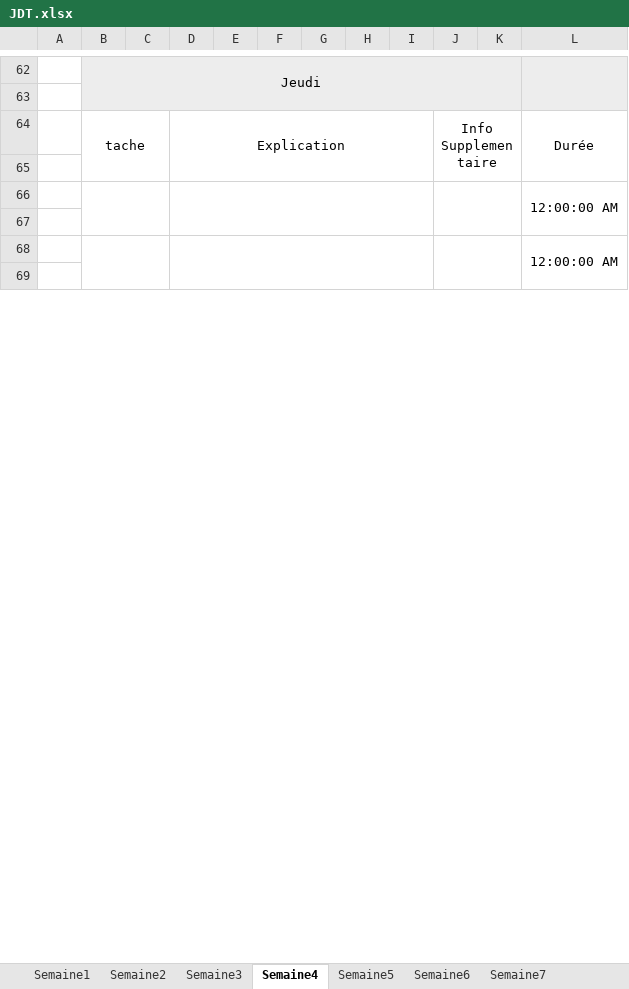
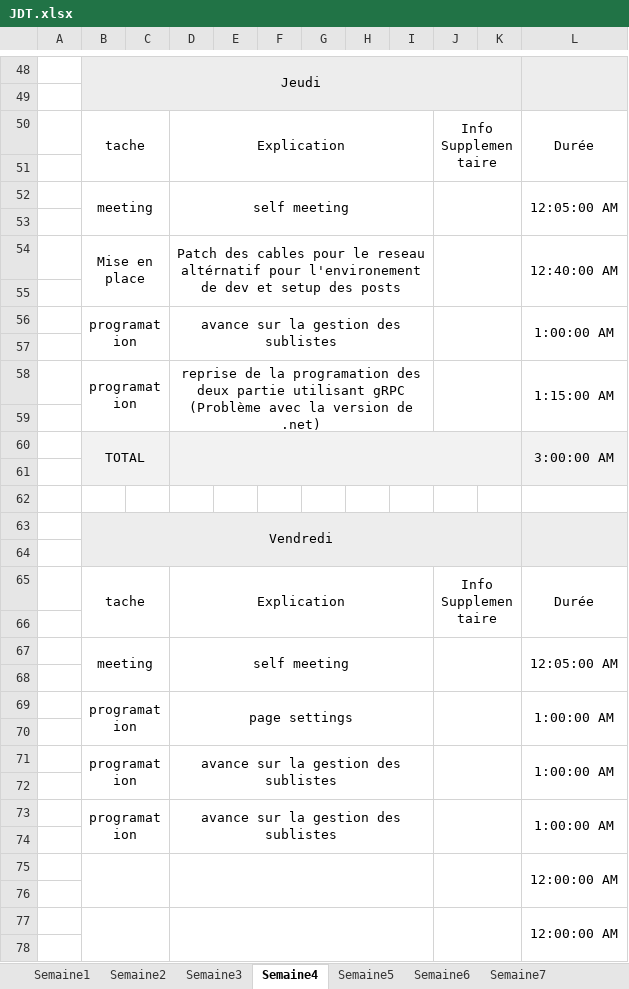
Before and after one commit to Morgan-DD/Shadow_Scan, an Excel workbook: documents/JDT/JDT.xlsx, sheet Semaine4, drawn as a sheet; only a part is shown, gaps mark what is left out; values as stored, in another font and other column widths than the file's, no borders; removed rows and columns are numbered as before the commit, all else as after; the diff covers the shown part only; the diff names each change by its address in the sheet, - before the commit and + after, or states it on an @@ line.

Commit message:
add gitignore + start settings page

```diff
--- a/documents/JDT/JDT.xlsx (sheet Semaine4)
+++ b/documents/JDT/JDT.xlsx (sheet Semaine4)
-B64:C65 merged
+B50:C51 merged
-D64:I65 merged
+D50:I51 merged
-J64:K65 merged
+J50:K51 merged
-L64:L65 merged
+L50:L51 merged
+row 51: (empty)
+row 52:  | meeting |  | self meeting |  |  |  |  |  |  |  | 12:05:00 AM
+row 53: (empty)
+row 54:  | Mise en place |  | Patch des cables pour le reseau altérnatif pour l'environement de dev et setup des posts |  |  |  |  |  |  |  | 12:40:00 AM
+row 55: (empty)
+row 56:  | programation |  | avance sur la gestion des sublistes |  |  |  |  |  |  |  | 1:00:00 AM
+row 57: (empty)
+row 58:  | programation |  | reprise de la programation des deux partie utilisant gRPC (Problème avec la version de .net) |  |  |  |  |  |  |  | 1:15:00 AM
+row 59: (empty)
+row 60:  | TOTAL |  |  |  |  |  |  |  |  |  | 3:00:00 AM
+row 61: (empty)
+row 62: (empty)
@@ row 93 moved to row 63: Vendredi @@
+row 64: (empty)
@@ row 95 moved to row 65: tache @@
+row 66: (empty)
+row 67:  | meeting |  | self meeting |  |  |  |  |  |  |  | 12:05:00 AM
+row 68: (empty)
+row 69:  | programation |  | page settings |  |  |  |  |  |  |  | 1:00:00 AM
+row 70: (empty)
+row 71:  | programation |  | avance sur la gestion des sublistes |  |  |  |  |  |  |  | 1:00:00 AM
+row 72: (empty)
+row 73:  | programation |  | avance sur la gestion des sublistes |  |  |  |  |  |  |  | 1:00:00 AM
```
Also changed, not shown: 51 removed rows, 3 edited cells and merged cells elsewhere in this sheet, sheet Semaine3, formulas that keep their value, 42 other files.
